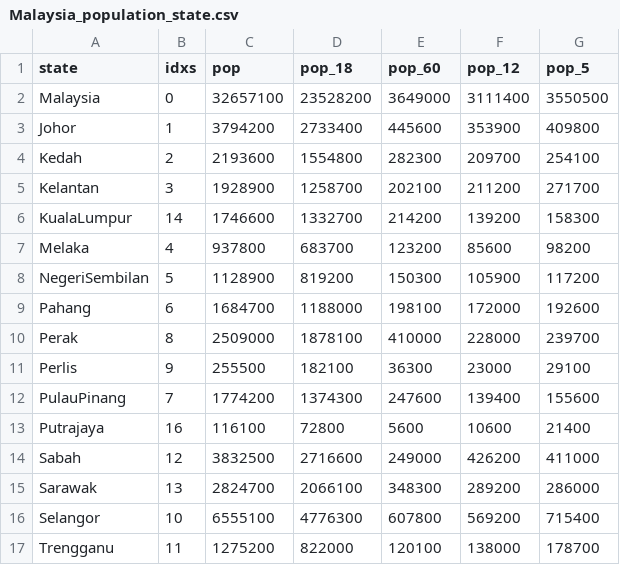
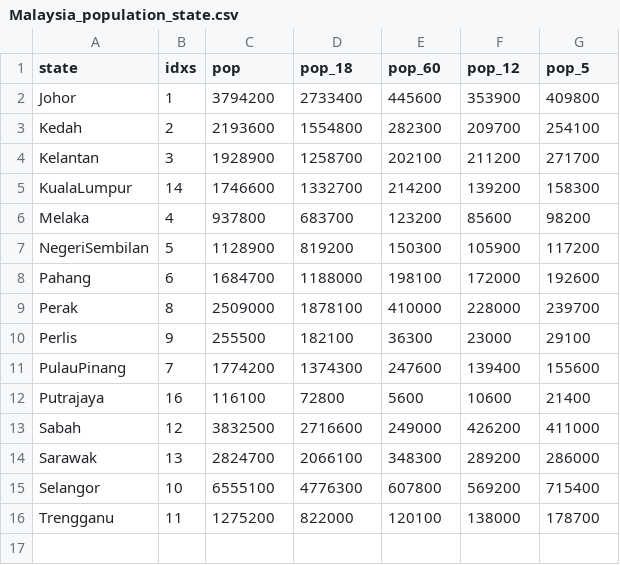
Before and after one commit to qtong204/malaysia-population-map, a CSV file: Malaysia_population_state.csv, drawn as a sheet.

Commit message:
Update Malaysia_population_state.csv

```diff
--- a/Malaysia_population_state.csv
+++ b/Malaysia_population_state.csv
@@ -1,3 +1,2 @@
 state,idxs,pop,pop_18,pop_60,pop_12,pop_5
-Malaysia,0,32657100,23528200,3649000,3111400,3550500
 Johor,1,3794200,2733400,445600,353900,409800
```
